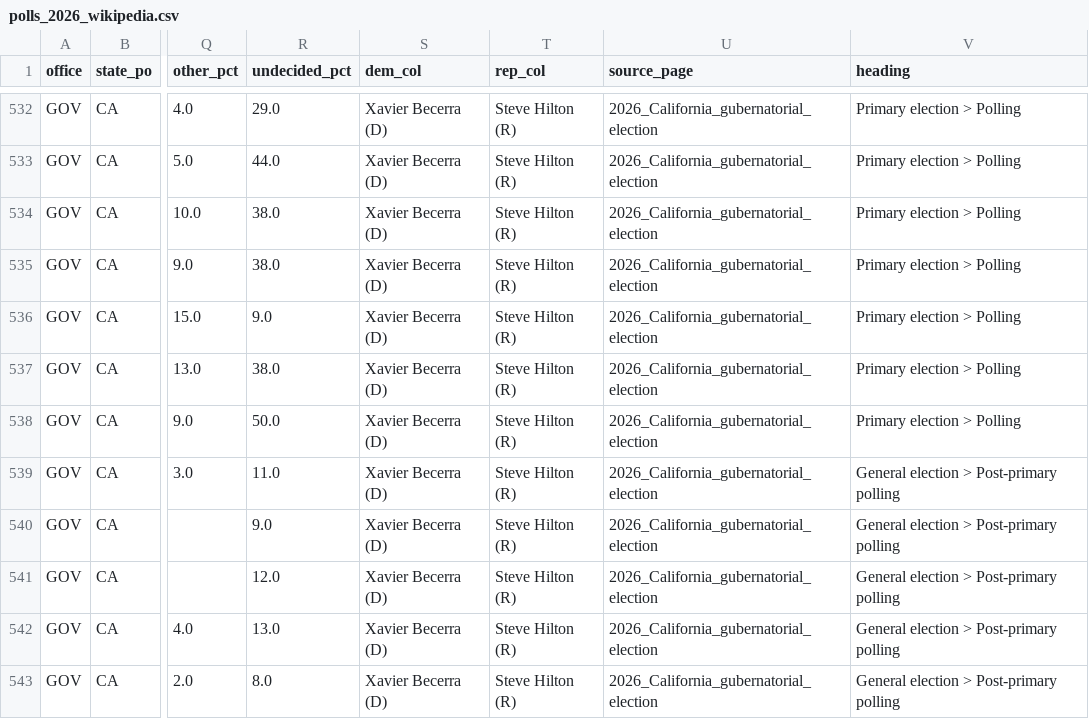
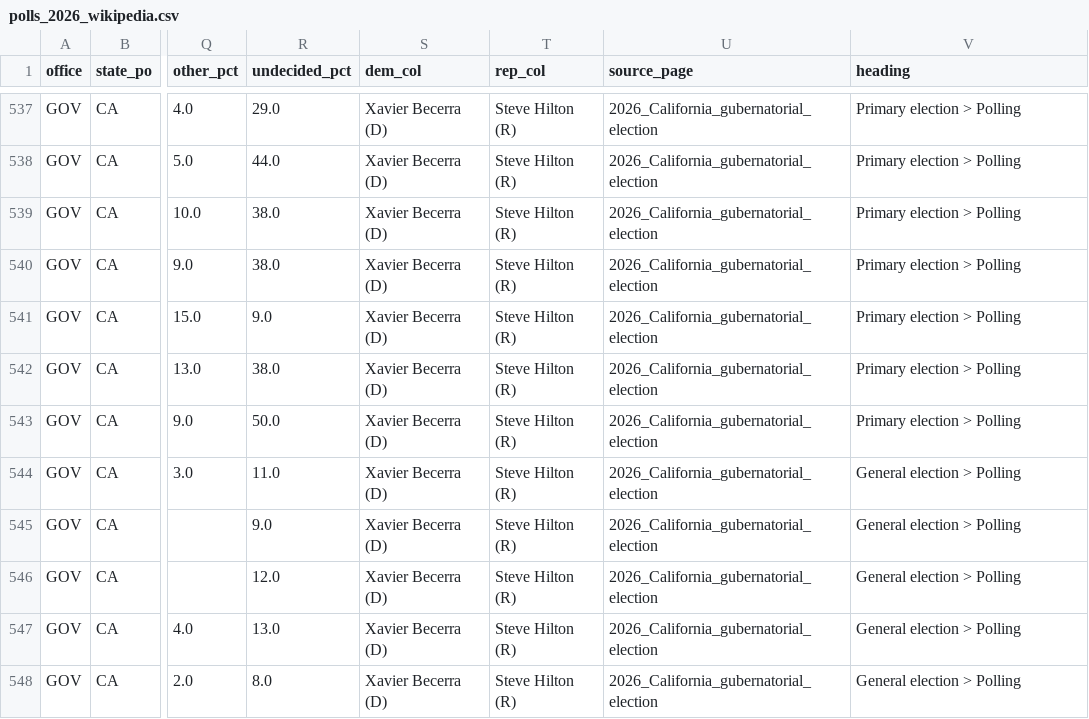
Before and after one commit to kurtawirth/whoshowsup, a CSV file: data/processed/polls_2026_wikipedia.csv, drawn as a sheet; only a part is shown, gaps mark what is left out; addresses are those after the commit; the diff covers the shown part only; the diff names each change by its address in the sheet, - before the commit and + after, or states it on an @@ line.

```diff
--- a/data/processed/polls_2026_wikipedia.csv
+++ b/data/processed/polls_2026_wikipedia.csv
-V544:V548 (heading): General election > Post-primary polling
+V544:V548 (heading): General election > Polling
```
Also changed, not shown: 8 added rows, 1 removed row and 8 edited cells elsewhere in this file, data/processed/early_vote.csv, data/processed/polls_2026_approval.csv, 44 other files.
